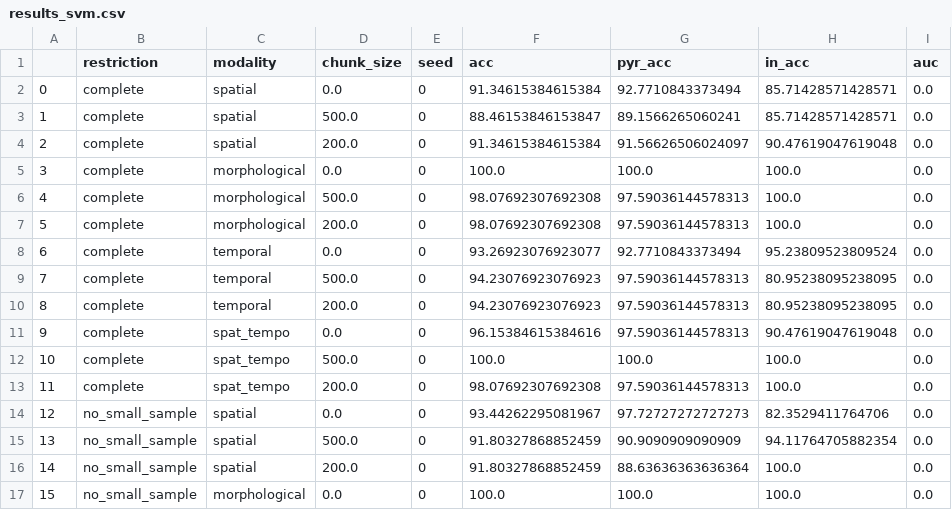
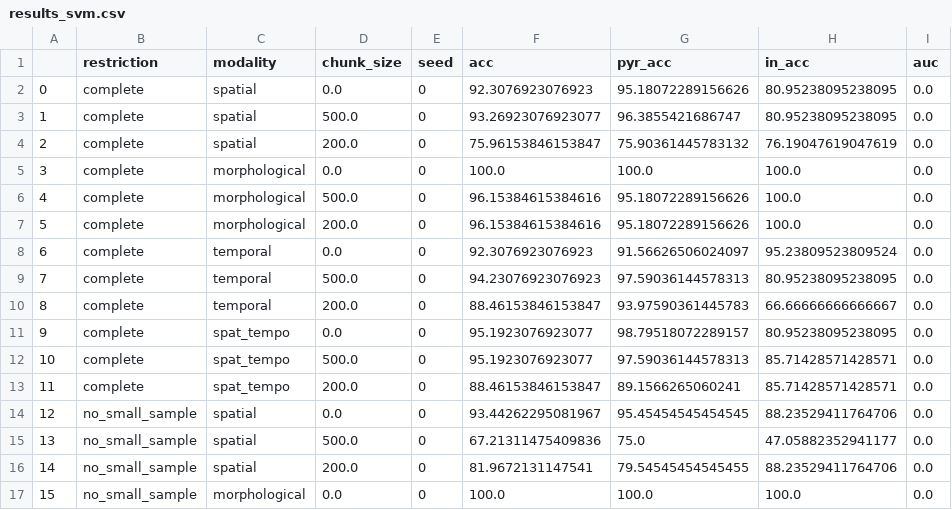
Before and after one commit to LiorSukman/Stark-Lab-Project, a CSV file: ml/results_svm.csv, drawn as a sheet; only a part is shown; the diff covers the shown part only.

```diff
--- a/ml/results_svm.csv
+++ b/ml/results_svm.csv
@@ -1,17 +1,17 @@
 ,restriction,modality,chunk_size,seed,acc,pyr_acc,in_acc,auc
-0,complete,spatial,0.0,0,91.34615384615384,92.7710843373494,85.71428571428571,0.0
-1,complete,spatial,500.0,0,88.46153846153847,89.1566265060241,85.71428571428571,0.0
-2,complete,spatial,200.0,0,91.34615384615384,91.56626506024097,90.47619047619048,0.0
+0,complete,spatial,0.0,0,92.3076923076923,95.18072289156626,80.95238095238095,0.0
+1,complete,spatial,500.0,0,93.26923076923077,96.3855421686747,80.95238095238095,0.0
+2,complete,spatial,200.0,0,75.96153846153847,75.90361445783132,76.19047619047619,0.0
 3,complete,morphological,0.0,0,100.0,100.0,100.0,0.0
-4,complete,morphological,500.0,0,98.07692307692308,97.59036144578313,100.0,0.0
-5,complete,morphological,200.0,0,98.07692307692308,97.59036144578313,100.0,0.0
-6,complete,temporal,0.0,0,93.26923076923077,92.7710843373494,95.23809523809524,0.0
+4,complete,morphological,500.0,0,96.15384615384616,95.18072289156626,100.0,0.0
+5,complete,morphological,200.0,0,96.15384615384616,95.18072289156626,100.0,0.0
+6,complete,temporal,0.0,0,92.3076923076923,91.56626506024097,95.23809523809524,0.0
 7,complete,temporal,500.0,0,94.23076923076923,97.59036144578313,80.95238095238095,0.0
-8,complete,temporal,200.0,0,94.23076923076923,97.59036144578313,80.95238095238095,0.0
-9,complete,spat_tempo,0.0,0,96.15384615384616,97.59036144578313,90.47619047619048,0.0
-10,complete,spat_tempo,500.0,0,100.0,100.0,100.0,0.0
-11,complete,spat_tempo,200.0,0,98.07692307692308,97.59036144578313,100.0,0.0
-12,no_small_sample,spatial,0.0,0,93.44262295081967,97.72727272727273,82.3529411764706,0.0
-13,no_small_sample,spatial,500.0,0,91.80327868852459,90.9090909090909,94.11764705882354,0.0
-14,no_small_sample,spatial,200.0,0,91.80327868852459,88.63636363636364,100.0,0.0
+8,complete,temporal,200.0,0,88.46153846153847,93.97590361445783,66.66666666666667,0.0
+9,complete,spat_tempo,0.0,0,95.1923076923077,98.79518072289157,80.95238095238095,0.0
+10,complete,spat_tempo,500.0,0,95.1923076923077,97.59036144578313,85.71428571428571,0.0
+11,complete,spat_tempo,200.0,0,88.46153846153847,89.1566265060241,85.71428571428571,0.0
+12,no_small_sample,spatial,0.0,0,93.44262295081967,95.45454545454545,88.23529411764706,0.0
+13,no_small_sample,spatial,500.0,0,67.21311475409836,75.0,47.05882352941177,0.0
+14,no_small_sample,spatial,200.0,0,81.9672131147541,79.54545454545455,88.23529411764706,0.0
 15,no_small_sample,morphological,0.0,0,100.0,100.0,100.0,0.0
```
Also changed, not shown: 68 edited cells elsewhere in this file, 6 other files.
